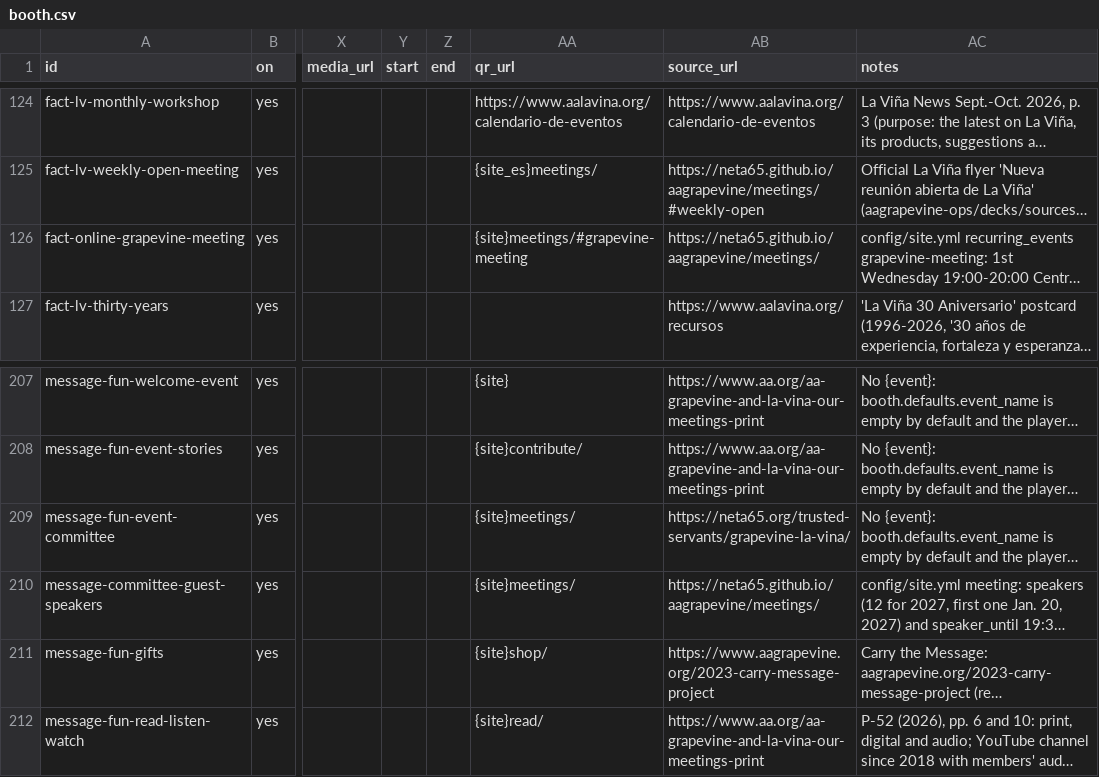
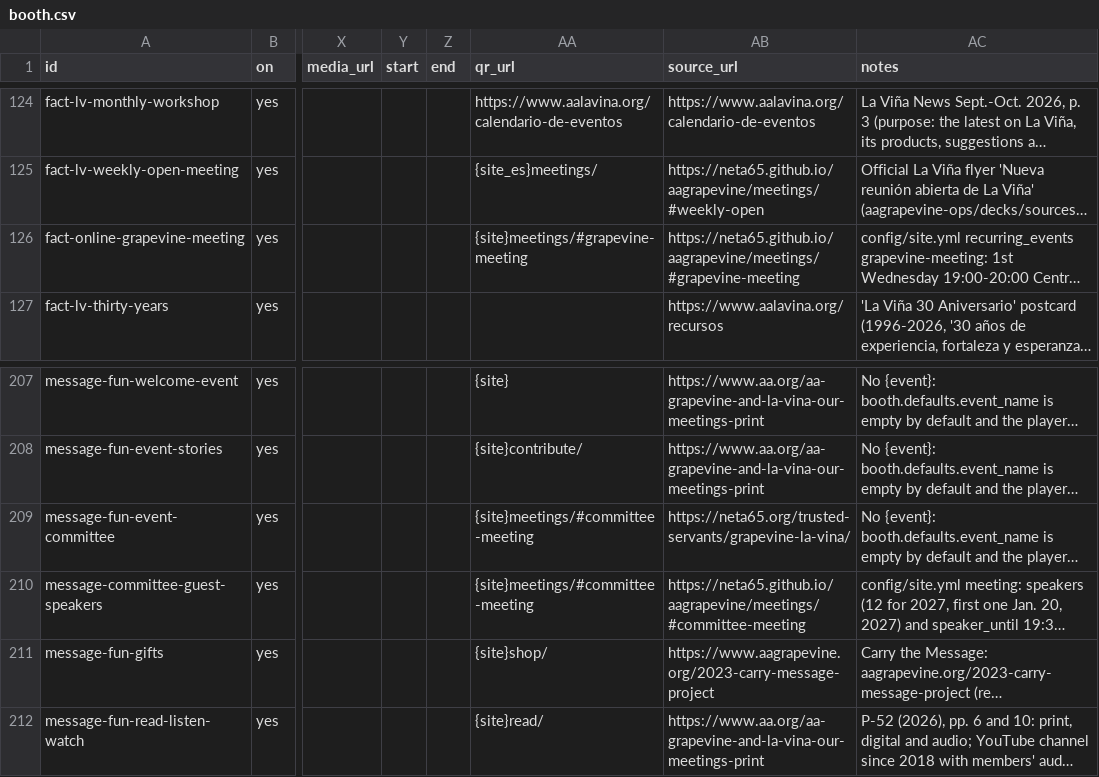
Before and after one commit to NETA65/aagrapevine, a CSV file: content/booth/booth.csv, drawn as a sheet; only a part is shown, gaps mark what is left out; long unchanged cells end in …; the diff names each change by its address in the sheet, - before the commit and + after, or states it on an @@ line.

Commit message:
chore(booth): the committee's booth messages and deck link its meeting's section
- content/booth/booth.csv: "Thanks for stopping by" and "A guest speaker every month" show the QR code of
  /meetings/#committee-meeting (Spanish slides: /es/…); the guest-speaker and Grapevine Meeting rows' source
  is that meeting's section too
- config/presentations/committee-meeting.yml: the "Next meeting" slide's Details link opens the committee
  meeting's section (the slide still shows the short address)
- content/booth/README.md, how-to/booth.md: the message example says the same
- the Grapevine Meeting fact already showed /meetings/#grapevine-meeting; the La Viña weekly open meeting rows
  and the live "Meetings you can join" slide keep the Meetings page
- tests/test_r20_secondary.py: the three rows' QR codes; the report's join line names #committee-meeting

```diff
--- a/content/booth/booth.csv
+++ b/content/booth/booth.csv
-AB126 (source_url): https://neta65.github.io/aagrapevine/meetings/
+AB126 (source_url): https://neta65.github.io/aagrapevine/meetings/#grapevine-meeting
-AA209:AA210 (qr_url): {site}meetings/
+AA209:AA210 (qr_url): {site}meetings/#committee-meeting
-AB210 (source_url): https://neta65.github.io/aagrapevine/meetings/
+AB210 (source_url): https://neta65.github.io/aagrapevine/meetings/#committee-meeting
```
Also changed, not shown: 4 other files.
